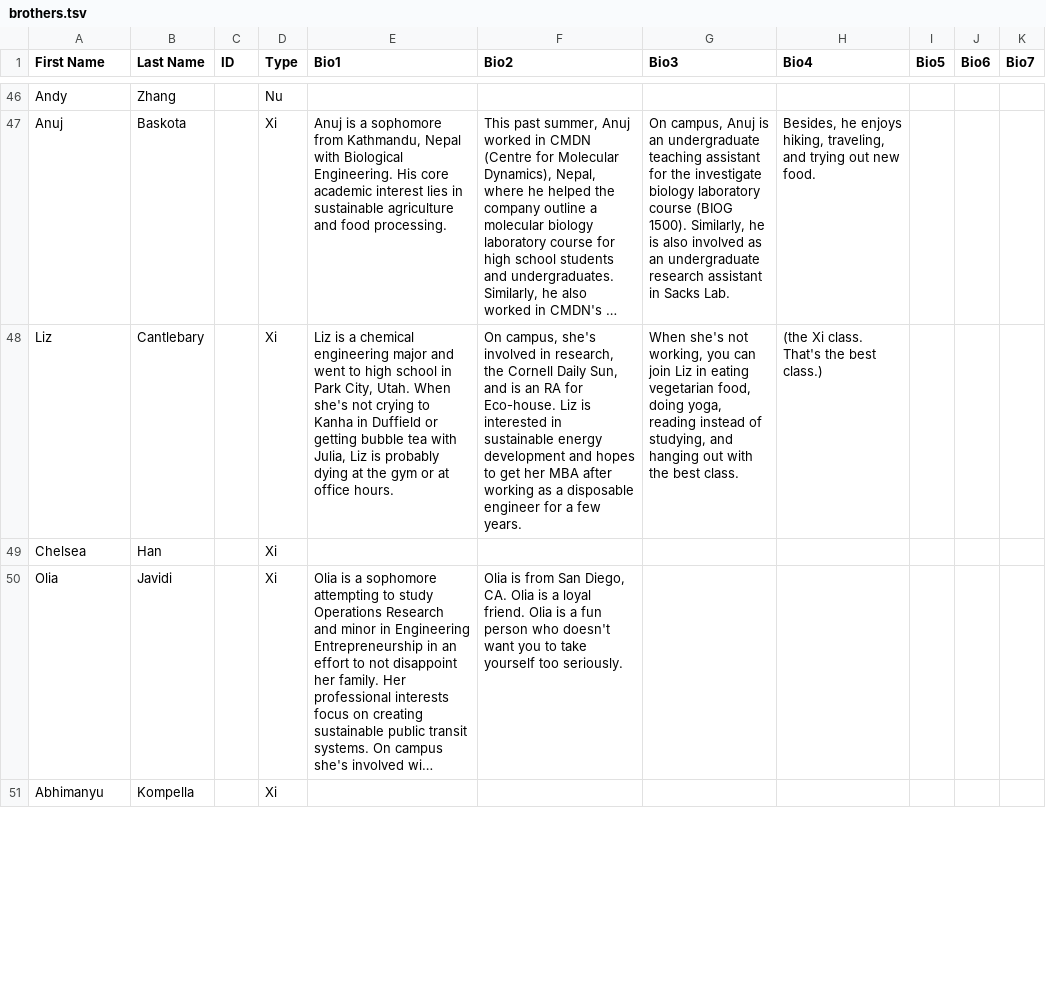
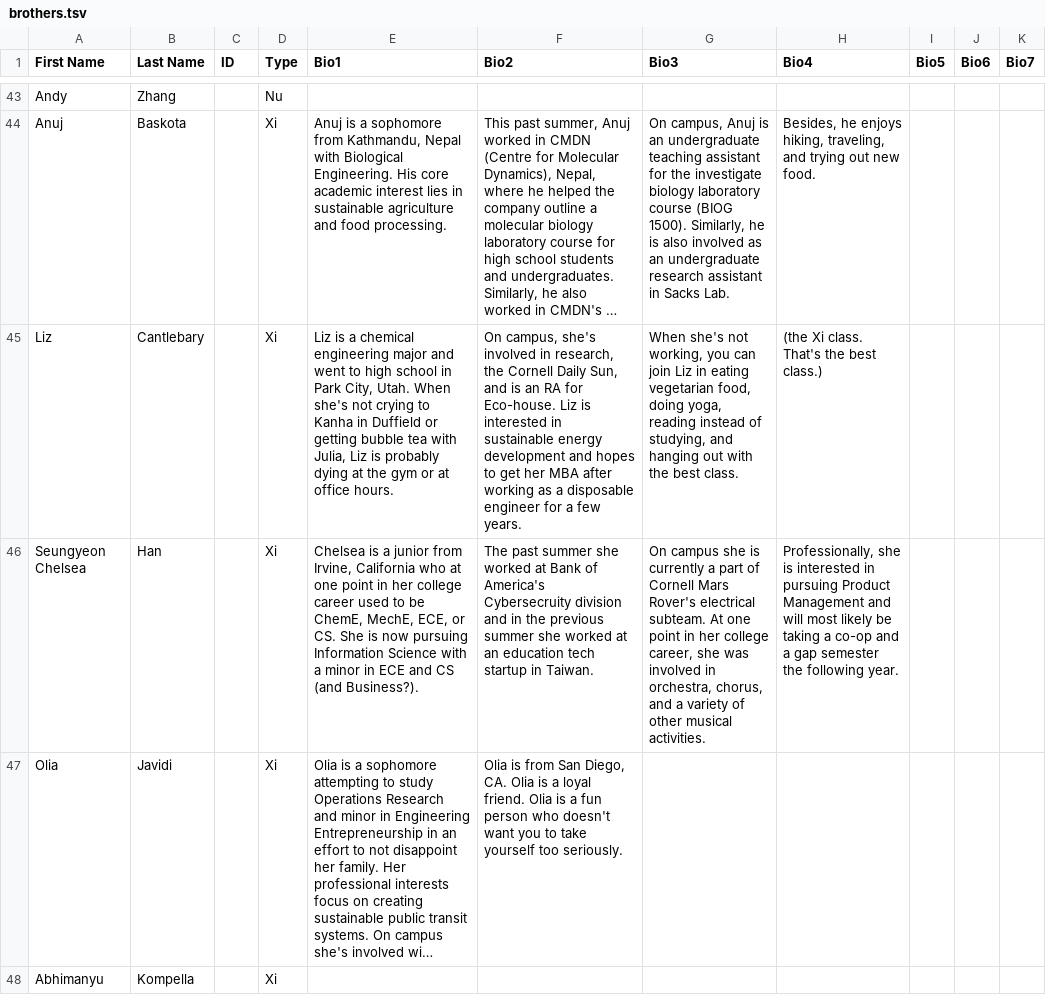
Before and after one commit to cornellWebmaster/ttFlask, a TSV file: data/brothers/brothers.tsv, drawn as a sheet; only a part is shown, gaps mark what is left out; long unchanged cells end in …; removed rows and columns are numbered as before the commit, all else as after; the diff covers the shown part only; the diff names each change by its address in the sheet, - before the commit and + after, or states it on an @@ line.

```diff
--- a/data/brothers/brothers.tsv
+++ b/data/brothers/brothers.tsv
-row 49: Chelsea | Han |  | Xi
+row 46: Seungyeon Chelsea | Han |  | Xi | Chelsea is a junior from Irvine, California who at one point in her college career used to be ChemE, MechE, ECE, or CS. She is now pursuing Information Science with a minor in ECE and CS (and Business?). | The past summer she worked at Bank of America's Cybersecruity division and in the previous summer she worked at an education tech startup in Taiwan. | On campus she is currently a part of Cornell Mars Rover's electrical subteam. At one point in her college career, she was involved in orchestra, chorus, and a variety of other musical activities. | Professionally, she is interested in pursuing Product Management and will most likely be taking a co-op and a gap semester the following year.
```
Also changed, not shown: 4 added rows, 4 removed rows and 7 edited cells elsewhere in this file, data/brothers/semester.tsv.
